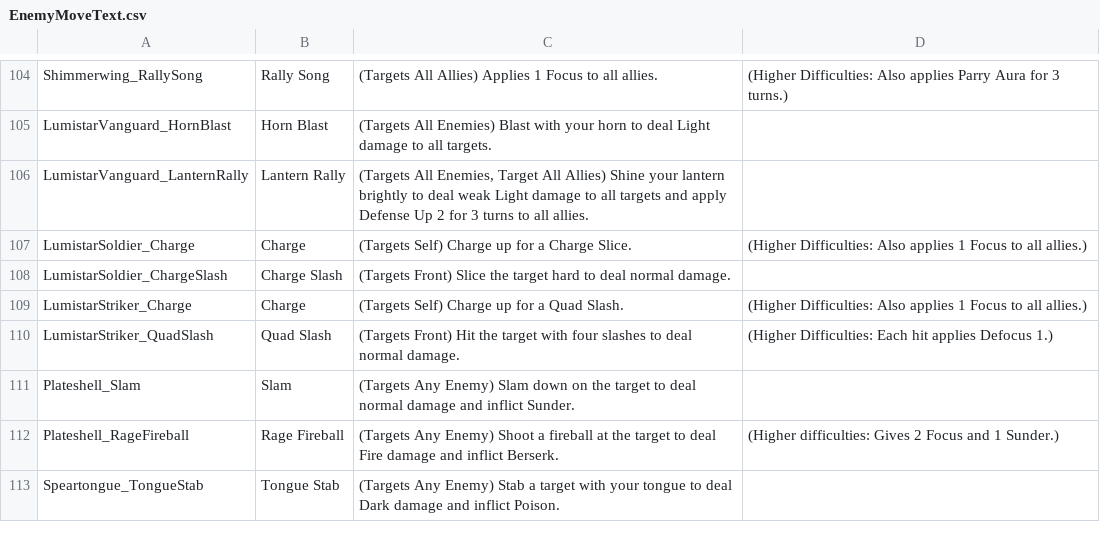
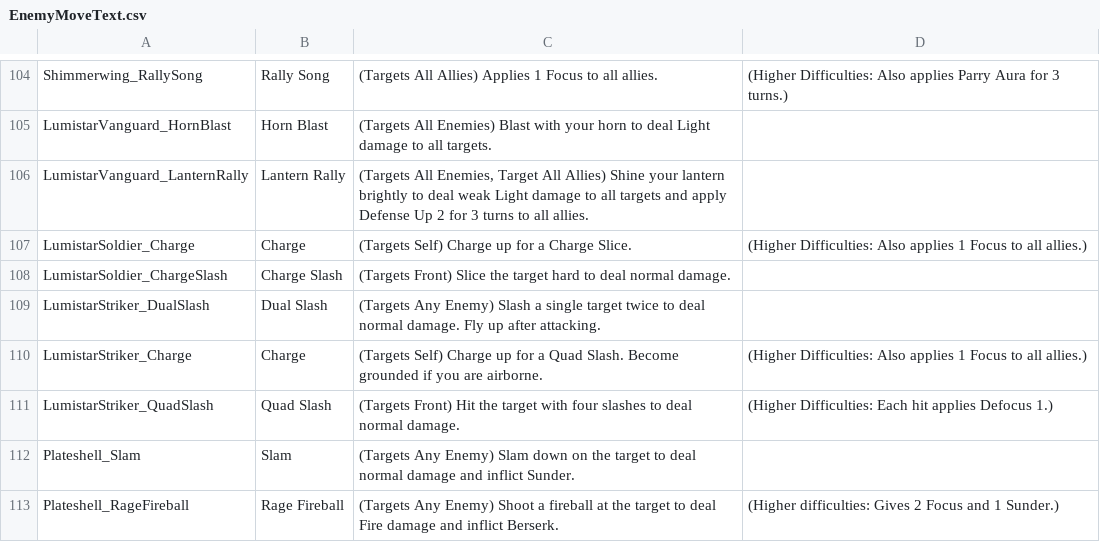
Before and after one commit to Shade-Blade/ProjectElemental, a CSV file: Assets/Resources/DialogueText/EnemyMoveText.csv, drawn as a sheet; only a part is shown, gaps mark what is left out; the shorter side is filled out with more unchanged rows.

```diff
--- a/Assets/Resources/DialogueText/EnemyMoveText.csv
+++ b/Assets/Resources/DialogueText/EnemyMoveText.csv
@@ -108,3 +108,4 @@ LumistarSoldier_Charge,Charge,(Targets Self) Charge up for a Charge Slice.,(High
 LumistarSoldier_ChargeSlash,Charge Slash,(Targets Front) Slice the target hard to deal normal damage.,
-LumistarStriker_Charge,Charge,(Targets Self) Charge up for a Quad Slash.,(Higher Difficulties: Also applies 1 Focus to all allies.)
+LumistarStriker_DualSlash,Dual Slash,(Targets Any Enemy) Slash a single target twice to deal normal damage. Fly up after attacking.,
+LumistarStriker_Charge,Charge,(Targets Self) Charge up for a Quad Slash. Become grounded if you are airborne.,(Higher Difficulties: Also applies 1 Focus to all allies.)
 LumistarStriker_QuadSlash,Quad Slash,(Targets Front) Hit the target with four slashes to deal normal damage.,(Higher Difficulties: Each hit applies Defocus 1.)
```
Also changed, not shown: Assets/Resources/Data/BattleEntityMoveData.csv, Assets/Resources/DialogueText/EnemyText.csv, 37 other files.
